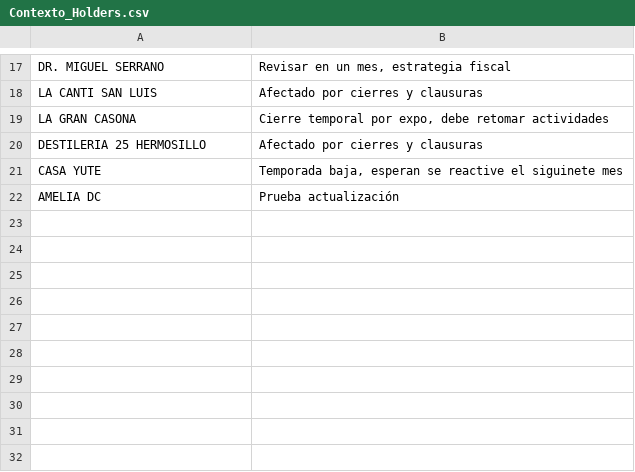
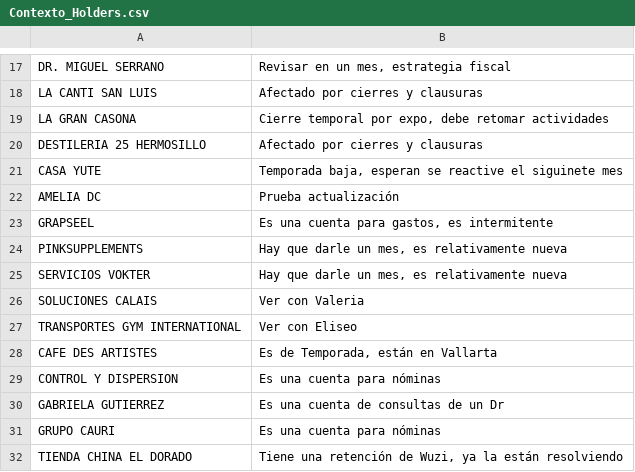
Before and after one commit to muresbrian/proyecci-n-pw, a CSV file: webapp/Reportes_Individuales_CSV/Contexto_Holders.csv, drawn as a sheet; only a part is shown, gaps mark what is left out.

Commit message:
Actualizacion automatica de reportes

```diff
--- a/webapp/Reportes_Individuales_CSV/Contexto_Holders.csv
+++ b/webapp/Reportes_Individuales_CSV/Contexto_Holders.csv
@@ -22 +22,11 @@ CASA YUTE,"Temporada baja, esperan se reactive el siguinete mes"
 AMELIA DC,Prueba actualización
+GRAPSEEL,"Es una cuenta para gastos, es intermitente"
+PINKSUPPLEMENTS,"Hay que darle un mes, es relativamente nueva"
+SERVICIOS VOKTER,"Hay que darle un mes, es relativamente nueva"
+SOLUCIONES CALAIS,Ver con Valeria
+TRANSPORTES GYM INTERNATIONAL,Ver con Eliseo
+CAFE DES ARTISTES,"Es de Temporada, están en Vallarta"
+CONTROL Y DISPERSION,Es una cuenta para nóminas
+GABRIELA GUTIERREZ,Es una cuenta de consultas de un Dr
+GRUPO CAURI,Es una cuenta para nóminas
+TIENDA CHINA EL DORADO,"Tiene una retención de Wuzi, ya la están resolviendo"
```
